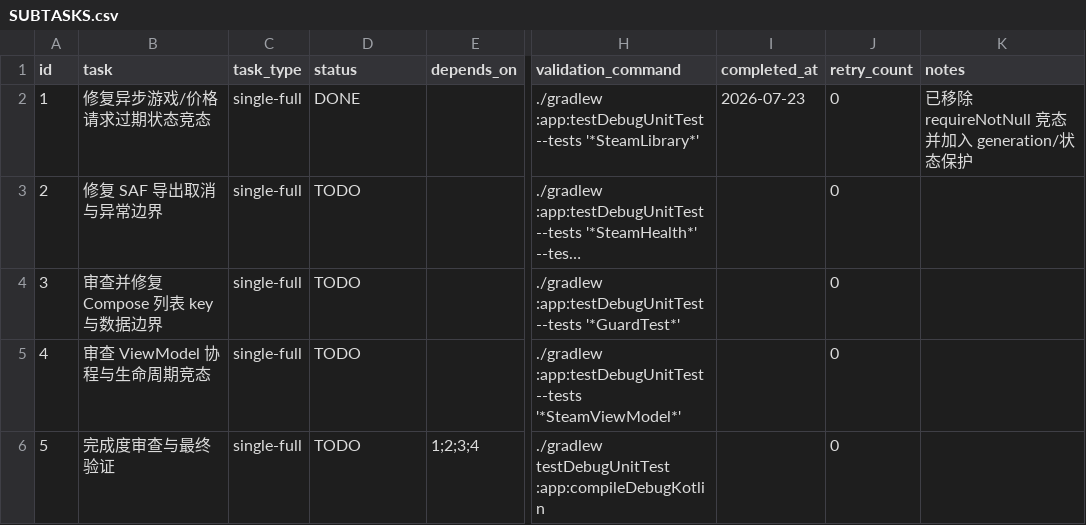
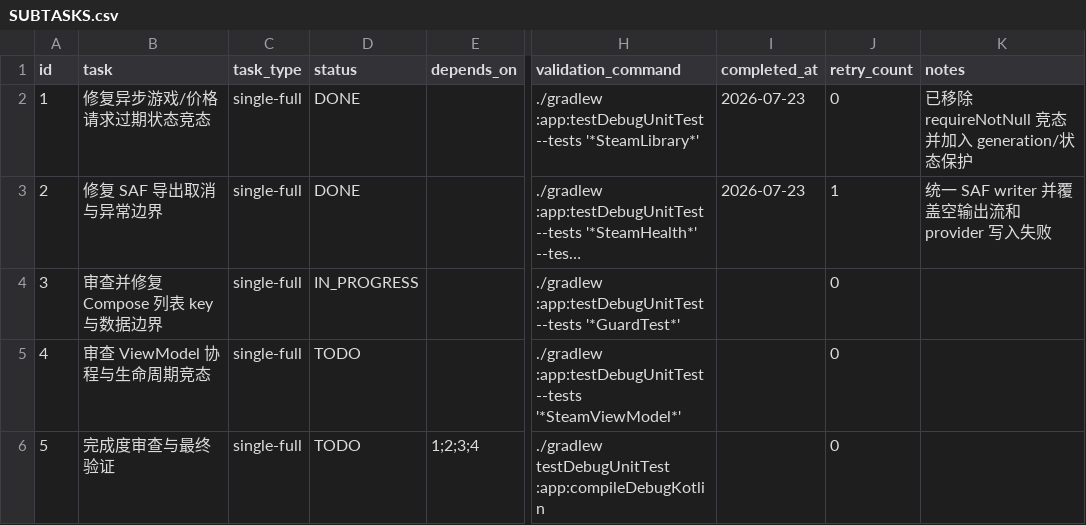
Before and after one commit to JoyinJoester/Monica-Steam, a CSV file: .codex-tasks/20260723-steam-stability-audit/SUBTASKS.csv, drawn as a sheet; only a part is shown, gaps mark what is left out; long unchanged cells end in …; the diff names each change by its address in the sheet, - before the commit and + after, or states it on an @@ line.

Commit message:
fix: contain Steam SAF export failures

```diff
--- a/.codex-tasks/20260723-steam-stability-audit/SUBTASKS.csv
+++ b/.codex-tasks/20260723-steam-stability-audit/SUBTASKS.csv
-D3 (status): TODO
+D3 (status): DONE
-I3 (completed_at): (empty)
+I3 (completed_at): 2026-07-23
-J3 (retry_count): 0
+J3 (retry_count): 1
-K3 (notes): (empty)
+K3 (notes): 统一 SAF writer 并覆盖空输出流和 provider 写入失败
-D4 (status): TODO
+D4 (status): IN_PROGRESS
```
Also changed, not shown: 6 other files.
